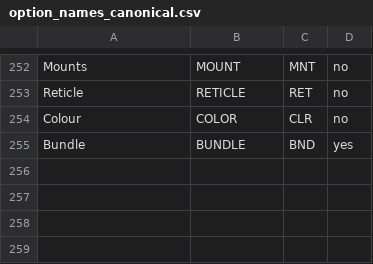
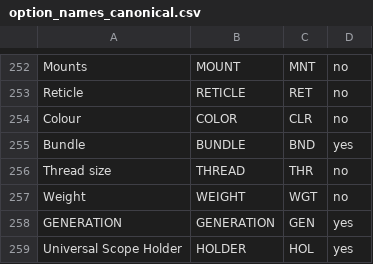
Before and after one commit to datracka/unique-sku-generator-v2, a CSV file: data/option_names_canonical.csv, drawn as a sheet; only a part is shown, gaps mark what is left out; the diff names each change by its address in the sheet, - before the commit and + after, or states it on an @@ line.

```diff
--- a/data/option_names_canonical.csv
+++ b/data/option_names_canonical.csv
+row 256: Thread size | THREAD | THR | no
+row 257: Weight | WEIGHT | WGT | no
+row 258: GENERATION | GENERATION | GEN | yes
+row 259: Universal Scope Holder | HOLDER | HOL | yes
```
Also changed, not shown: data/type_mapping_canonical.csv, data/vendor_mapping_canonical.csv.
